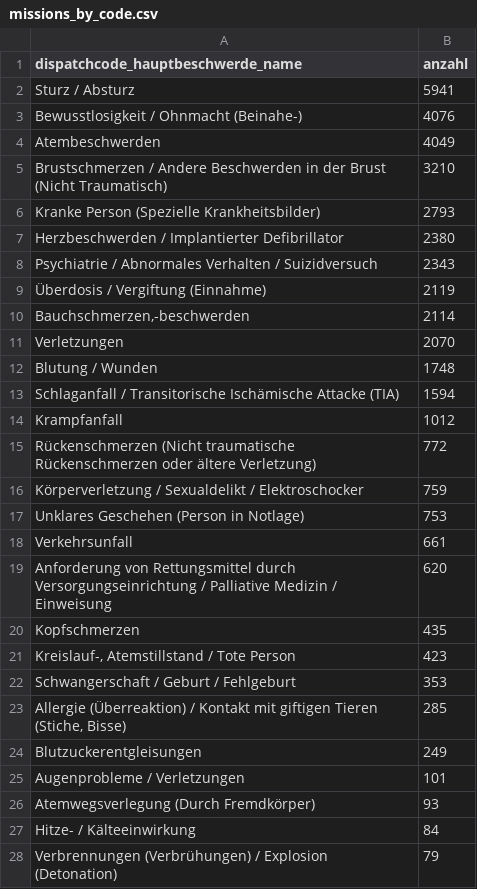
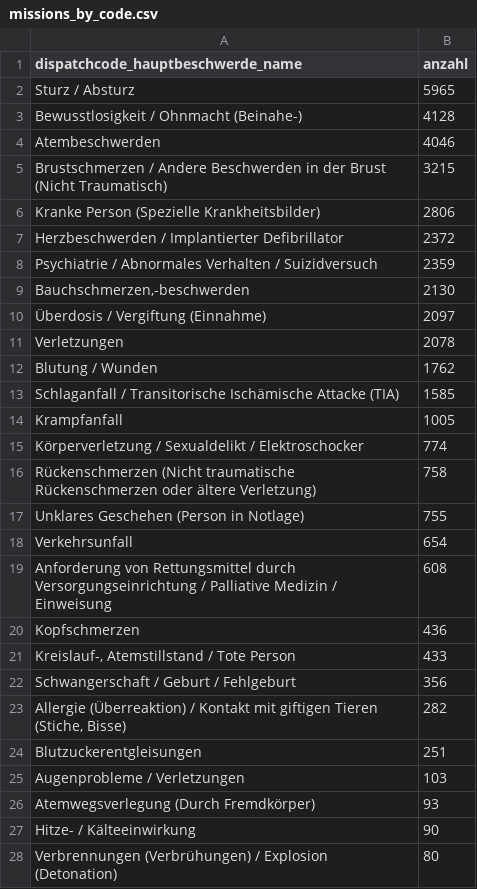
Before and after one commit to Berliner-Feuerwehr/BF-Open-Data, a CSV file: Datasets/Daily_Data/missions_by_code.csv, drawn as a sheet; only a part is shown; the diff covers the shown part only.

```diff
--- a/Datasets/Daily_Data/missions_by_code.csv
+++ b/Datasets/Daily_Data/missions_by_code.csv
@@ -1,28 +1,28 @@
 dispatchcode_hauptbeschwerde_name,anzahl
-Sturz / Absturz,5941
-Bewusstlosigkeit / Ohnmacht (Beinahe-),4076
-Atembeschwerden,4049
-Brustschmerzen / Andere Beschwerden in der Brust (Nicht Traumatisch),3210
-Kranke Person (Spezielle Krankheitsbilder),2793
-Herzbeschwerden / Implantierter Defibrillator,2380
-Psychiatrie / Abnormales Verhalten / Suizidversuch,2343
-Überdosis / Vergiftung (Einnahme),2119
-"Bauchschmerzen,-beschwerden",2114
-Verletzungen,2070
-Blutung / Wunden,1748
-Schlaganfall / Transitorische Ischämische Attacke (TIA),1594
-Krampfanfall,1012
-Rückenschmerzen (Nicht traumatische Rückenschmerzen oder ältere Verletzung),772
-Körperverletzung / Sexualdelikt / Elektroschocker,759
-Unklares Geschehen (Person in Notlage),753
-Verkehrsunfall,661
-Anforderung von Rettungsmittel durch Versorgungseinrichtung / Palliative Medizin / Einweisung,620
-Kopfschmerzen,435
-"Kreislauf-, Atemstillstand / Tote Person",423
-Schwangerschaft / Geburt / Fehlgeburt,353
-"Allergie (Überreaktion) / Kontakt mit giftigen Tieren (Stiche, Bisse)",285
-Blutzuckerentgleisungen,249
-Augenprobleme / Verletzungen,101
+Sturz / Absturz,5965
+Bewusstlosigkeit / Ohnmacht (Beinahe-),4128
+Atembeschwerden,4046
+Brustschmerzen / Andere Beschwerden in der Brust (Nicht Traumatisch),3215
+Kranke Person (Spezielle Krankheitsbilder),2806
+Herzbeschwerden / Implantierter Defibrillator,2372
+Psychiatrie / Abnormales Verhalten / Suizidversuch,2359
+"Bauchschmerzen,-beschwerden",2130
+Überdosis / Vergiftung (Einnahme),2097
+Verletzungen,2078
+Blutung / Wunden,1762
+Schlaganfall / Transitorische Ischämische Attacke (TIA),1585
+Krampfanfall,1005
+Körperverletzung / Sexualdelikt / Elektroschocker,774
+Rückenschmerzen (Nicht traumatische Rückenschmerzen oder ältere Verletzung),758
+Unklares Geschehen (Person in Notlage),755
+Verkehrsunfall,654
+Anforderung von Rettungsmittel durch Versorgungseinrichtung / Palliative Medizin / Einweisung,608
+Kopfschmerzen,436
+"Kreislauf-, Atemstillstand / Tote Person",433
+Schwangerschaft / Geburt / Fehlgeburt,356
+"Allergie (Überreaktion) / Kontakt mit giftigen Tieren (Stiche, Bisse)",282
+Blutzuckerentgleisungen,251
+Augenprobleme / Verletzungen,103
 Atemwegsverlegung (Durch Fremdkörper),93
-Hitze- / Kälteeinwirkung,84
-Verbrennungen (Verbrühungen) / Explosion (Detonation),79
+Hitze- / Kälteeinwirkung,90
+Verbrennungen (Verbrühungen) / Explosion (Detonation),80
```
Also changed, not shown: 3 edited cells elsewhere in this file, Datasets/Daily_Data/BFw_mission_data_daily.csv.
